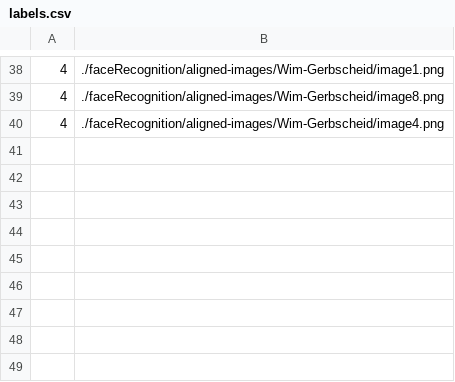
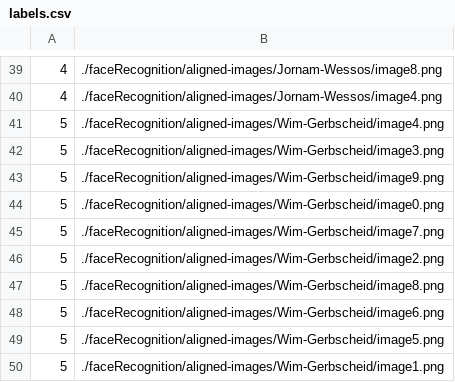
Before and after one commit to SpinazieSin/UvA-Home, a CSV file: faceRecognition/generated-embeddings/labels.csv, drawn as a sheet; only a part is shown, gaps mark what is left out; the diff covers the shown part only.

Commit message:
sped up known face detection a bit.

```diff
--- a/faceRecognition/generated-embeddings/labels.csv
+++ b/faceRecognition/generated-embeddings/labels.csv
@@ -38,3 +39,12 @@
-4,./faceRecognition/aligned-images/Wim-Gerbscheid/image1.png
-4,./faceRecognition/aligned-images/Wim-Gerbscheid/image8.png
-4,./faceRecognition/aligned-images/Wim-Gerbscheid/image4.png
+4,./faceRecognition/aligned-images/Jornam-Wessos/image8.png
+4,./faceRecognition/aligned-images/Jornam-Wessos/image4.png
+5,./faceRecognition/aligned-images/Wim-Gerbscheid/image4.png
+5,./faceRecognition/aligned-images/Wim-Gerbscheid/image3.png
+5,./faceRecognition/aligned-images/Wim-Gerbscheid/image9.png
+5,./faceRecognition/aligned-images/Wim-Gerbscheid/image0.png
+5,./faceRecognition/aligned-images/Wim-Gerbscheid/image7.png
+5,./faceRecognition/aligned-images/Wim-Gerbscheid/image2.png
+5,./faceRecognition/aligned-images/Wim-Gerbscheid/image8.png
+5,./faceRecognition/aligned-images/Wim-Gerbscheid/image6.png
+5,./faceRecognition/aligned-images/Wim-Gerbscheid/image5.png
+5,./faceRecognition/aligned-images/Wim-Gerbscheid/image1.png
```
Also changed, not shown: 1 added row and 27 edited cells elsewhere in this file, 8 other files.
